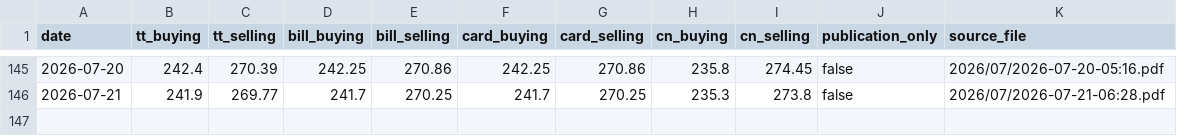
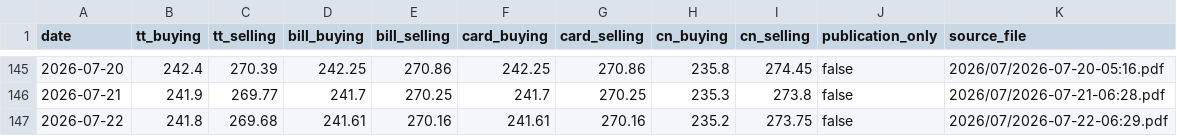
Before and after one commit to itsmecalyan/sbi-tt-rates-archive, a CSV file: rates/BHD-INR/2026.csv, drawn as a sheet; only a part is shown, gaps mark what is left out; the diff names each change by its address in the sheet, - before the commit and + after, or states it on an @@ line.

```diff
--- a/rates/BHD-INR/2026.csv
+++ b/rates/BHD-INR/2026.csv
+row 147: 2026-07-22 | 241.8 | 269.68 | 241.61 | 270.16 | 241.61 | 270.16 | 235.2 | 273.75 | false | 2026/07/2026-07-22-06:29.pdf
```
Also changed, not shown: rates/CHF-INR/2026.csv, rates/GBP-INR/2026.csv, 28 other files.
